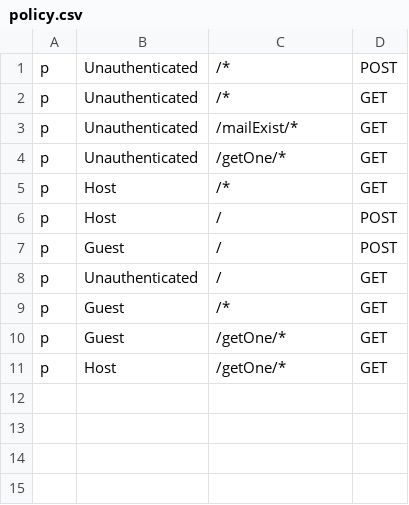
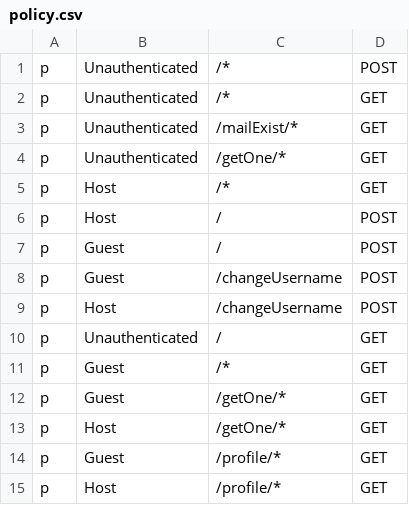
Before and after one commit to flower0408/Airbnb-Project, a CSV file: Airbnb-Backend/user_service/policy.csv, drawn as a sheet; the diff names each change by its address in the sheet, - before the commit and + after, or states it on an @@ line.

Commit message:
Added display of user data and change of username

```diff
--- a/Airbnb-Backend/user_service/policy.csv
+++ b/Airbnb-Backend/user_service/policy.csv
+row 8: p | Guest | /changeUsername | POST
+row 9: p | Host | /changeUsername | POST
+row 14: p | Guest | /profile/* | GET
+row 15: p | Host | /profile/* | GET
```
Also changed, not shown: Airbnb-Backend/auth_service/policy.csv, 15 other files.
